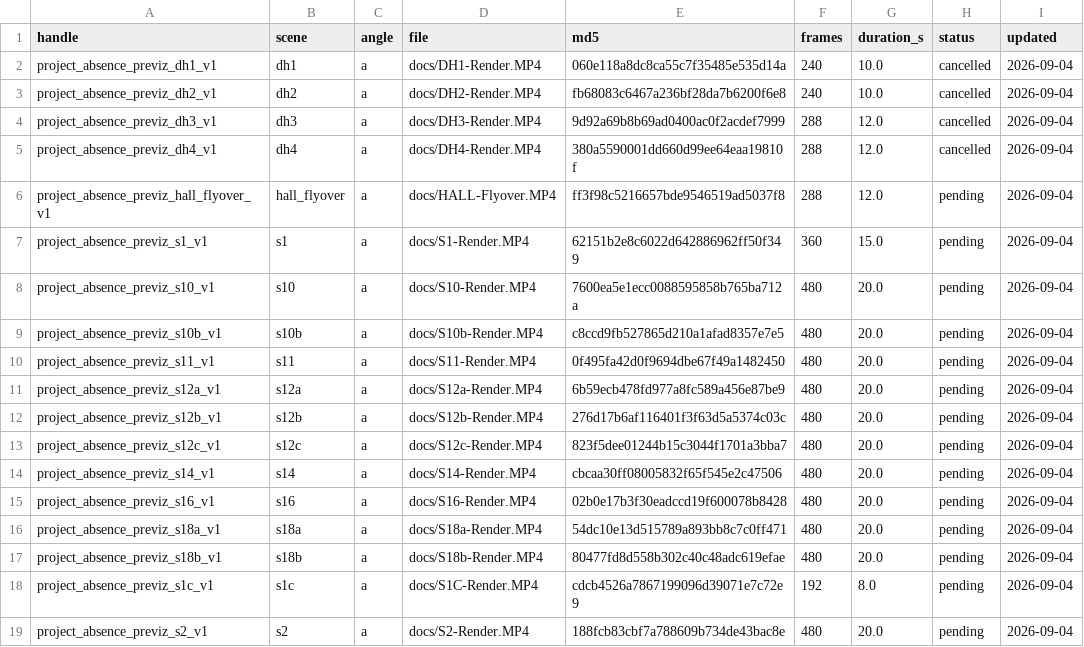
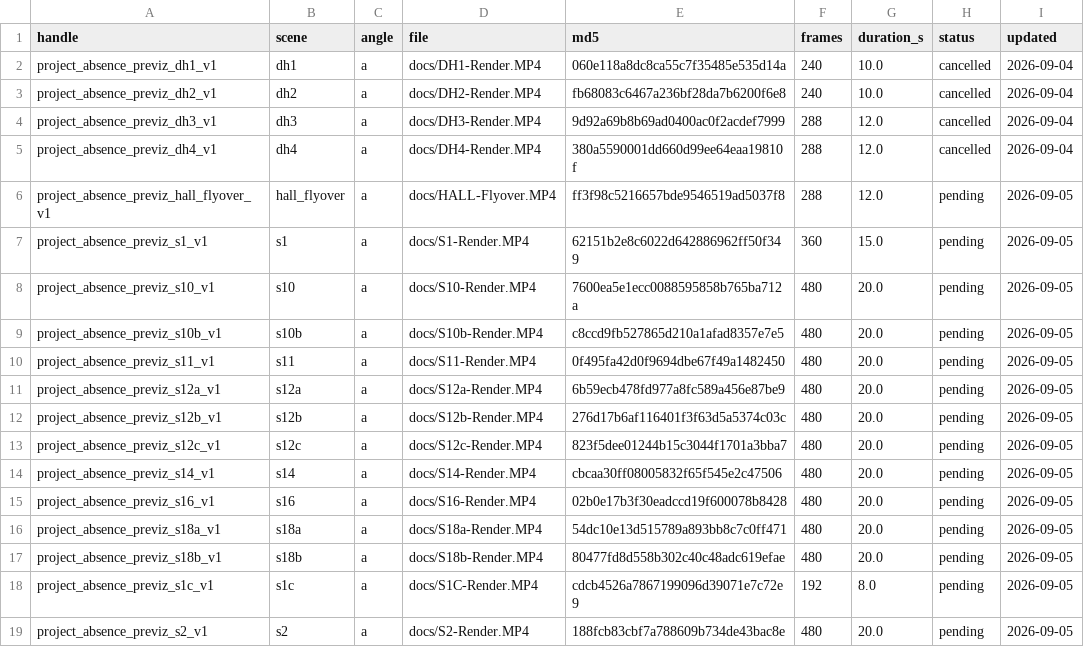
Before and after one commit to PASAKON/Agents-Core, a TSV file: docs/previz-elements.tsv, drawn as a sheet; only a part is shown; the diff covers the shown part only.

```diff
--- a/docs/previz-elements.tsv
+++ b/docs/previz-elements.tsv
@@ -5,15 +5,15 @@ project_absence_previz_dh3_v1	dh3	a	docs/DH3-Render.MP4	9d92a69b8b69ad0400ac0f2a
 project_absence_previz_dh4_v1	dh4	a	docs/DH4-Render.MP4	380a5590001dd660d99ee64eaa19810f	288	12.0	cancelled	2026-09-04
-project_absence_previz_hall_flyover_v1	hall_flyover	a	docs/HALL-Flyover.MP4	ff3f98c5216657bde9546519ad5037f8	288	12.0	pending	2026-09-04
-project_absence_previz_s1_v1	s1	a	docs/S1-Render.MP4	62151b2e8c6022d642886962ff50f349	360	15.0	pending	2026-09-04
-project_absence_previz_s10_v1	s10	a	docs/S10-Render.MP4	7600ea5e1ecc0088595858b765ba712a	480	20.0	pending	2026-09-04
-project_absence_previz_s10b_v1	s10b	a	docs/S10b-Render.MP4	c8ccd9fb527865d210a1afad8357e7e5	480	20.0	pending	2026-09-04
-project_absence_previz_s11_v1	s11	a	docs/S11-Render.MP4	0f495fa42d0f9694dbe67f49a1482450	480	20.0	pending	2026-09-04
-project_absence_previz_s12a_v1	s12a	a	docs/S12a-Render.MP4	6b59ecb478fd977a8fc589a456e87be9	480	20.0	pending	2026-09-04
-project_absence_previz_s12b_v1	s12b	a	docs/S12b-Render.MP4	276d17b6af116401f3f63d5a5374c03c	480	20.0	pending	2026-09-04
-project_absence_previz_s12c_v1	s12c	a	docs/S12c-Render.MP4	823f5dee01244b15c3044f1701a3bba7	480	20.0	pending	2026-09-04
-project_absence_previz_s14_v1	s14	a	docs/S14-Render.MP4	cbcaa30ff08005832f65f545e2c47506	480	20.0	pending	2026-09-04
-project_absence_previz_s16_v1	s16	a	docs/S16-Render.MP4	02b0e17b3f30eadccd19f600078b8428	480	20.0	pending	2026-09-04
-project_absence_previz_s18a_v1	s18a	a	docs/S18a-Render.MP4	54dc10e13d515789a893bb8c7c0ff471	480	20.0	pending	2026-09-04
-project_absence_previz_s18b_v1	s18b	a	docs/S18b-Render.MP4	80477fd8d558b302c40c48adc619efae	480	20.0	pending	2026-09-04
-project_absence_previz_s1c_v1	s1c	a	docs/S1C-Render.MP4	cdcb4526a7867199096d39071e7c72e9	192	8.0	pending	2026-09-04
-project_absence_previz_s2_v1	s2	a	docs/S2-Render.MP4	188fcb83cbf7a788609b734de43bac8e	480	20.0	pending	2026-09-04
+project_absence_previz_hall_flyover_v1	hall_flyover	a	docs/HALL-Flyover.MP4	ff3f98c5216657bde9546519ad5037f8	288	12.0	pending	2026-09-05
+project_absence_previz_s1_v1	s1	a	docs/S1-Render.MP4	62151b2e8c6022d642886962ff50f349	360	15.0	pending	2026-09-05
+project_absence_previz_s10_v1	s10	a	docs/S10-Render.MP4	7600ea5e1ecc0088595858b765ba712a	480	20.0	pending	2026-09-05
+project_absence_previz_s10b_v1	s10b	a	docs/S10b-Render.MP4	c8ccd9fb527865d210a1afad8357e7e5	480	20.0	pending	2026-09-05
+project_absence_previz_s11_v1	s11	a	docs/S11-Render.MP4	0f495fa42d0f9694dbe67f49a1482450	480	20.0	pending	2026-09-05
+project_absence_previz_s12a_v1	s12a	a	docs/S12a-Render.MP4	6b59ecb478fd977a8fc589a456e87be9	480	20.0	pending	2026-09-05
+project_absence_previz_s12b_v1	s12b	a	docs/S12b-Render.MP4	276d17b6af116401f3f63d5a5374c03c	480	20.0	pending	2026-09-05
+project_absence_previz_s12c_v1	s12c	a	docs/S12c-Render.MP4	823f5dee01244b15c3044f1701a3bba7	480	20.0	pending	2026-09-05
+project_absence_previz_s14_v1	s14	a	docs/S14-Render.MP4	cbcaa30ff08005832f65f545e2c47506	480	20.0	pending	2026-09-05
+project_absence_previz_s16_v1	s16	a	docs/S16-Render.MP4	02b0e17b3f30eadccd19f600078b8428	480	20.0	pending	2026-09-05
+project_absence_previz_s18a_v1	s18a	a	docs/S18a-Render.MP4	54dc10e13d515789a893bb8c7c0ff471	480	20.0	pending	2026-09-05
+project_absence_previz_s18b_v1	s18b	a	docs/S18b-Render.MP4	80477fd8d558b302c40c48adc619efae	480	20.0	pending	2026-09-05
+project_absence_previz_s1c_v1	s1c	a	docs/S1C-Render.MP4	cdcb4526a7867199096d39071e7c72e9	192	8.0	pending	2026-09-05
+project_absence_previz_s2_v1	s2	a	docs/S2-Render.MP4	188fcb83cbf7a788609b734de43bac8e	480	20.0	pending	2026-09-05
```
Also changed, not shown: 40 edited cells elsewhere in this file.
